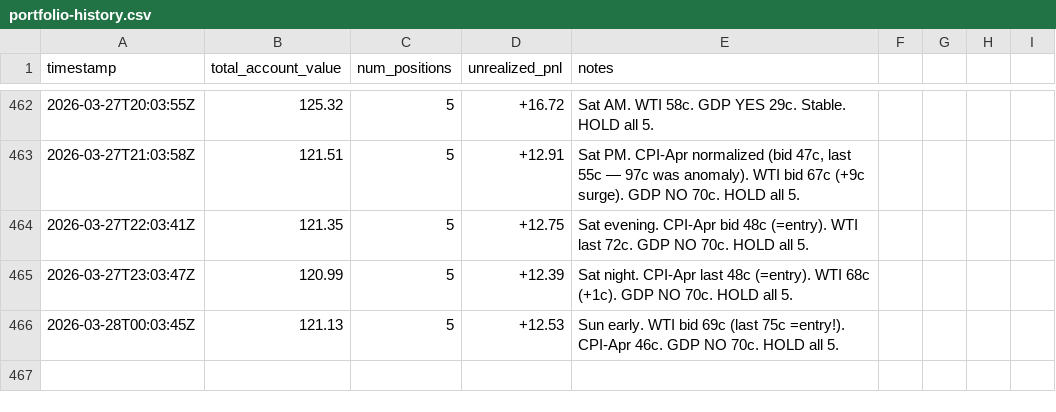
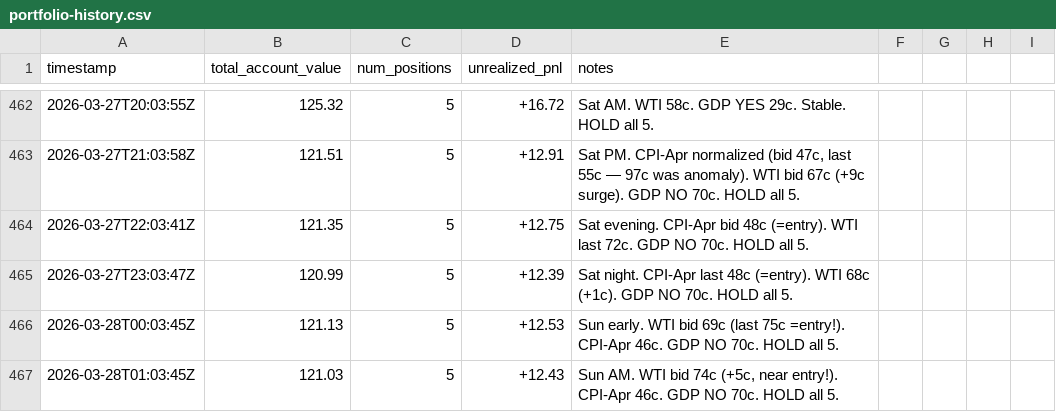
Before and after one commit to lsk567/omar-data, a CSV file: kalshi/quant/portfolio-history.csv, drawn as a sheet; only a part is shown, gaps mark what is left out.

```diff
--- a/kalshi/quant/portfolio-history.csv
+++ b/kalshi/quant/portfolio-history.csv
@@ -466 +466,2 @@ timestamp,total_account_value,num_positions,unrealized_pnl,notes
 2026-03-28T00:03:45Z,121.13,5,+12.53,"Sun early. WTI bid 69c (last 75c =entry!). CPI-Apr 46c. GDP NO 70c. HOLD all 5."
+2026-03-28T01:03:45Z,121.03,5,+12.43,"Sun AM. WTI bid 74c (+5c, near entry!). CPI-Apr 46c. GDP NO 70c. HOLD all 5."
```
Also changed, not shown: kalshi/quant/trade-log.csv.
